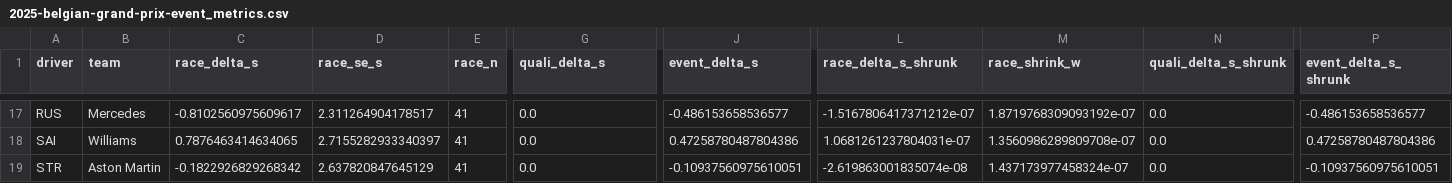
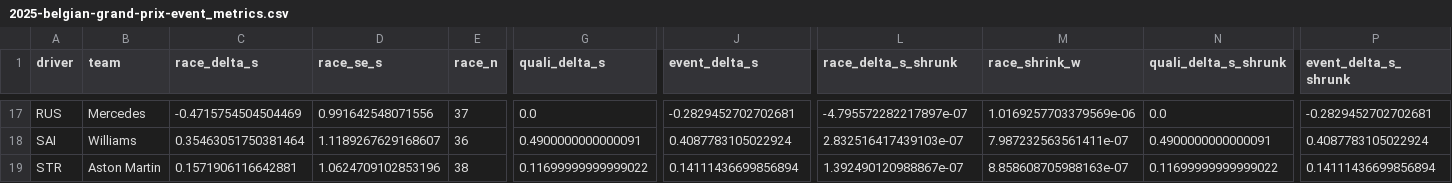
Before and after one commit to Wasabi-Bytes/AI-Modeling-of-F1-Driver-Pace-in-an-Equal-Car-Scenario, a CSV file: outputs/metrics/2025-belgian-grand-prix-event_metrics.csv, drawn as a sheet; only a part is shown, gaps mark what is left out; the diff covers the shown part only; the diff names each change by its address in the sheet, - before the commit and + after, or states it on an @@ line.

```diff
--- a/outputs/metrics/2025-belgian-grand-prix-event_metrics.csv
+++ b/outputs/metrics/2025-belgian-grand-prix-event_metrics.csv
-C17 (race_delta_s): -0.8102560975609617
+C17 (race_delta_s): -0.4715754504504469
-D17 (race_se_s): 2.311264904178517
+D17 (race_se_s): 0.991642548071556
-E17 (race_n): 41
+E17 (race_n): 37
-J17 (event_delta_s): -0.486153658536577
+J17 (event_delta_s): -0.2829452702702681
-L17 (race_delta_s_shrunk): -1.5167806417371212e-07
+L17 (race_delta_s_shrunk): -4.795572282217897e-07
-M17 (race_shrink_w): 1.8719768309093192e-07
+M17 (race_shrink_w): 1.0169257703379569e-06
-P17 (event_delta_s_shrunk): -0.486153658536577
+P17 (event_delta_s_shrunk): -0.2829452702702681
-C18 (race_delta_s): 0.7876463414634065
+C18 (race_delta_s): 0.35463051750381464
-D18 (race_se_s): 2.7155282933340397
+D18 (race_se_s): 1.1189267629168607
-E18 (race_n): 41
+E18 (race_n): 36
-G18 (quali_delta_s): 0.0
+G18 (quali_delta_s): 0.4900000000000091
-J18 (event_delta_s): 0.47258780487804386
+J18 (event_delta_s): 0.4087783105022924
-L18 (race_delta_s_shrunk): 1.0681261237804031e-07
+L18 (race_delta_s_shrunk): 2.832516417439103e-07
-M18 (race_shrink_w): 1.3560986289809708e-07
+M18 (race_shrink_w): 7.987232563561411e-07
-N18 (quali_delta_s_shrunk): 0.0
+N18 (quali_delta_s_shrunk): 0.4900000000000091
-P18 (event_delta_s_shrunk): 0.47258780487804386
+P18 (event_delta_s_shrunk): 0.4087783105022924
-C19 (race_delta_s): -0.1822926829268342
+C19 (race_delta_s): 0.1571906116642881
-D19 (race_se_s): 2.637820847645129
+D19 (race_se_s): 1.0624709102853196
-E19 (race_n): 41
+E19 (race_n): 38
-G19 (quali_delta_s): 0.0
+G19 (quali_delta_s): 0.11699999999999022
-J19 (event_delta_s): -0.10937560975610051
+J19 (event_delta_s): 0.14111436699856894
-L19 (race_delta_s_shrunk): -2.619863001835074e-08
+L19 (race_delta_s_shrunk): 1.392490120988867e-07
-M19 (race_shrink_w): 1.437173977458324e-07
+M19 (race_shrink_w): 8.858608705988163e-07
-N19 (quali_delta_s_shrunk): 0.0
+N19 (quali_delta_s_shrunk): 0.11699999999999022
-P19 (event_delta_s_shrunk): -0.10937560975610051
+P19 (event_delta_s_shrunk): 0.14111436699856894
```
Also changed, not shown: 135 edited cells elsewhere in this file, outputs/metrics/2025-austrian-grand-prix-event_metrics.csv, outputs/metrics/2025-british-grand-prix-event_metrics.csv, 15 other files.
